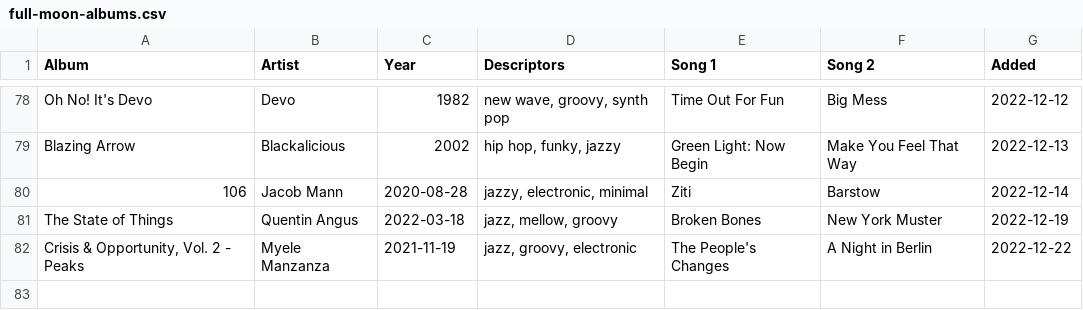
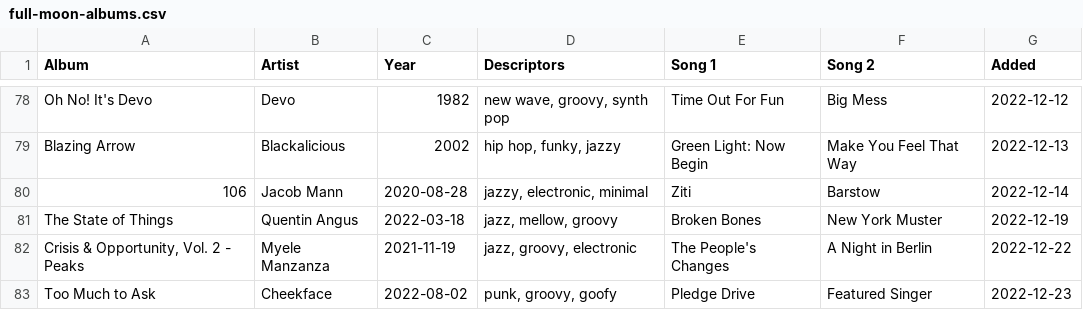
Before and after one commit to adamaaronson/full-moon-albums, a CSV file: src/data/full-moon-albums.csv, drawn as a sheet; only a part is shown, gaps mark what is left out; the diff names each change by its address in the sheet, - before the commit and + after, or states it on an @@ line.

Commit message:
Add Too Much to Ask

```diff
--- a/src/data/full-moon-albums.csv
+++ b/src/data/full-moon-albums.csv
+row 83: Too Much to Ask | Cheekface | 2022-08-02 | punk, groovy, goofy | Pledge Drive | Featured Singer | 2022-12-23
```
Also changed, not shown: 1 other file.
